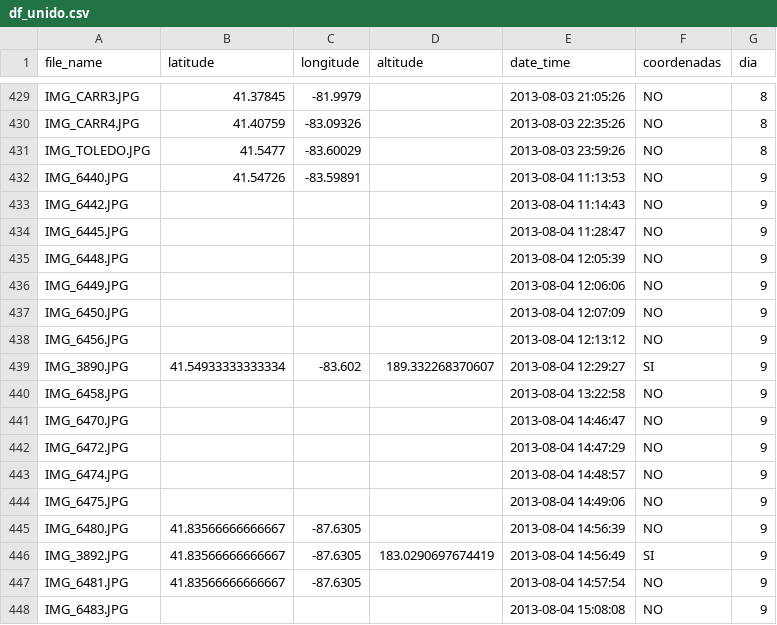
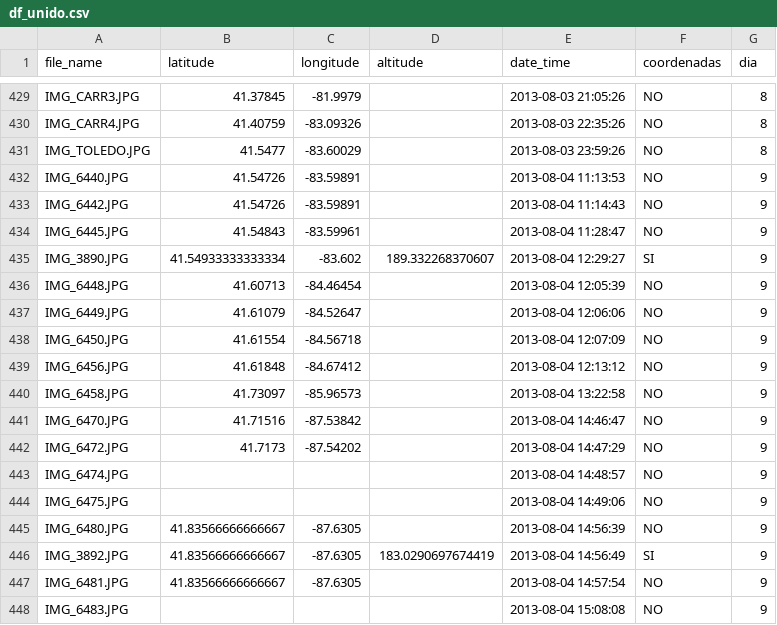
Before and after one commit to RubenMaestre/viaje_usa, a CSV file: data/df_unido.csv, drawn as a sheet; only a part is shown, gaps mark what is left out.

```diff
--- a/data/df_unido.csv
+++ b/data/df_unido.csv
@@ -432,12 +432,12 @@ IMG_TOLEDO.JPG,41.5477,-83.60029,,2013-08-03 23:59:26,NO,8
 IMG_6440.JPG,41.54726,-83.59891,,2013-08-04 11:13:53,NO,9
-IMG_6442.JPG,,,,2013-08-04 11:14:43,NO,9
-IMG_6445.JPG,,,,2013-08-04 11:28:47,NO,9
-IMG_6448.JPG,,,,2013-08-04 12:05:39,NO,9
-IMG_6449.JPG,,,,2013-08-04 12:06:06,NO,9
-IMG_6450.JPG,,,,2013-08-04 12:07:09,NO,9
-IMG_6456.JPG,,,,2013-08-04 12:13:12,NO,9
+IMG_6442.JPG,41.54726,-83.59891,,2013-08-04 11:14:43,NO,9
+IMG_6445.JPG,41.54843,-83.59961,,2013-08-04 11:28:47,NO,9
 IMG_3890.JPG,41.54933333333334,-83.602,189.332268370607,2013-08-04 12:29:27,SI,9
-IMG_6458.JPG,,,,2013-08-04 13:22:58,NO,9
-IMG_6470.JPG,,,,2013-08-04 14:46:47,NO,9
-IMG_6472.JPG,,,,2013-08-04 14:47:29,NO,9
+IMG_6448.JPG,41.60713,-84.46454,,2013-08-04 12:05:39,NO,9
+IMG_6449.JPG,41.61079,-84.52647,,2013-08-04 12:06:06,NO,9
+IMG_6450.JPG,41.61554,-84.56718,,2013-08-04 12:07:09,NO,9
+IMG_6456.JPG,41.61848,-84.67412,,2013-08-04 12:13:12,NO,9
+IMG_6458.JPG,41.73097,-85.96573,,2013-08-04 13:22:58,NO,9
+IMG_6470.JPG,41.71516,-87.53842,,2013-08-04 14:46:47,NO,9
+IMG_6472.JPG,41.7173,-87.54202,,2013-08-04 14:47:29,NO,9
 IMG_6474.JPG,,,,2013-08-04 14:48:57,NO,9
```
Also changed, not shown: 1 other file.
